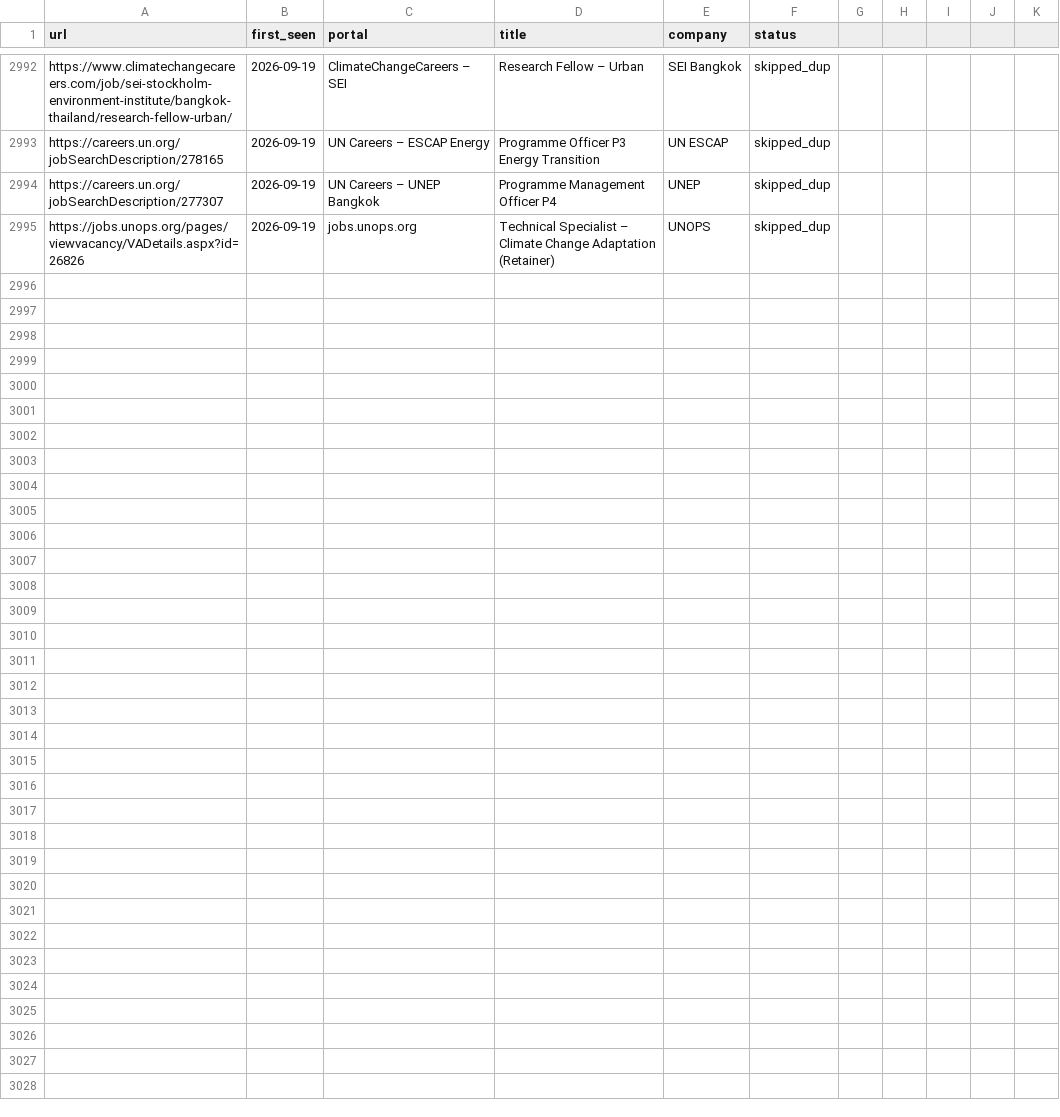
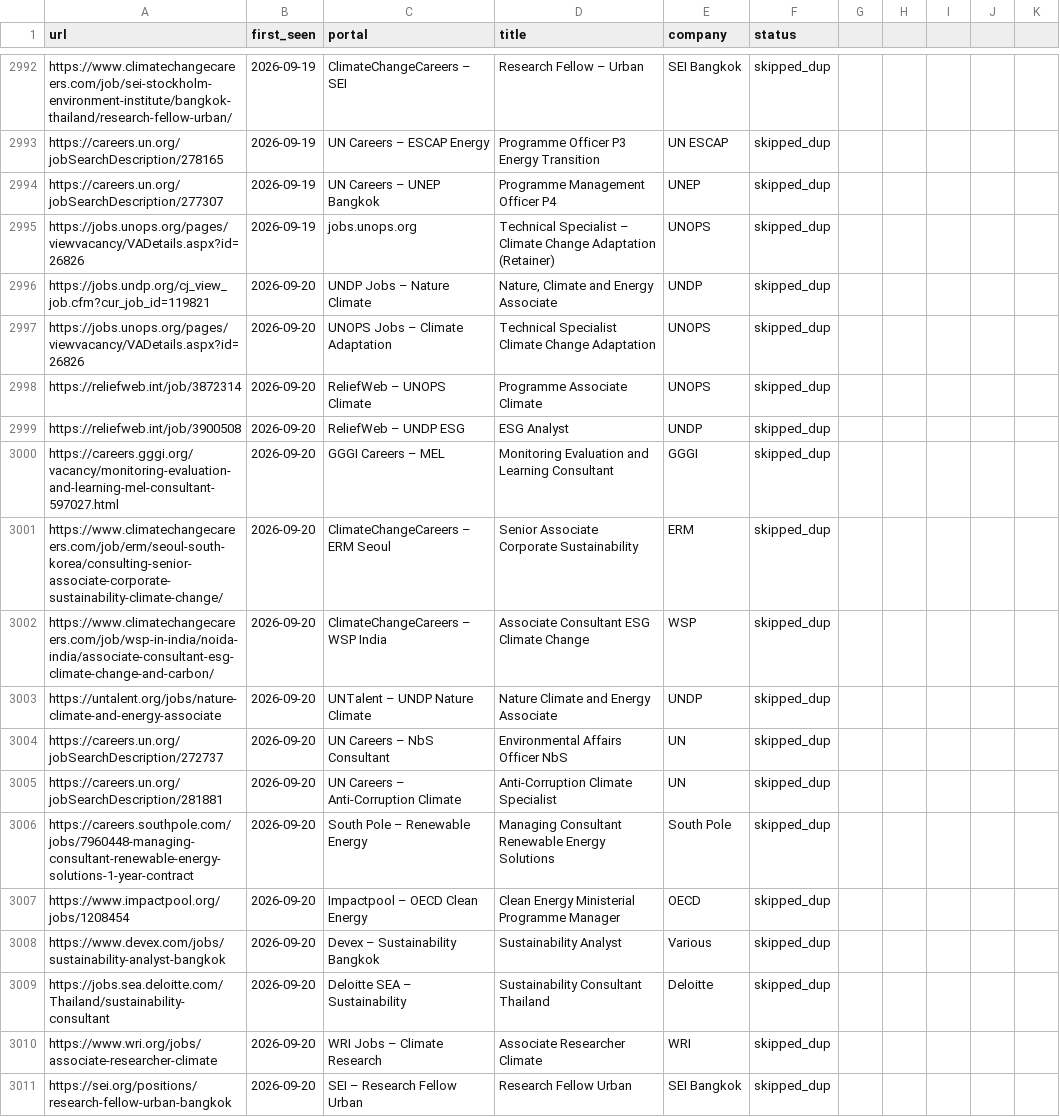
Before and after one commit to gtmazzola/career-ops, a TSV file: data/scan-history.tsv, drawn as a sheet; only a part is shown, gaps mark what is left out; the diff names each change by its address in the sheet, - before the commit and + after, or states it on an @@ line.

```diff
--- a/data/scan-history.tsv
+++ b/data/scan-history.tsv
+row 2996: https://jobs.undp.org/cj_view_job.cfm?cur_job_id=119821 | 2026-09-20 | UNDP Jobs – Nature Climate | Nature, Climate and Energy Associate | UNDP | skipped_dup
+row 2997: https://jobs.unops.org/pages/viewvacancy/VADetails.aspx?id=26826 | 2026-09-20 | UNOPS Jobs – Climate Adaptation | Technical Specialist Climate Change Adaptation | UNOPS | skipped_dup
+row 2998: https://reliefweb.int/job/3872314 | 2026-09-20 | ReliefWeb – UNOPS Climate | Programme Associate Climate | UNOPS | skipped_dup
+row 2999: https://reliefweb.int/job/3900508 | 2026-09-20 | ReliefWeb – UNDP ESG | ESG Analyst | UNDP | skipped_dup
+row 3000: https://careers.gggi.org/vacancy/monitoring-evaluation-and-learning-mel-consultant-597027.html | 2026-09-20 | GGGI Careers – MEL | Monitoring Evaluation and Learning Consultant | GGGI | skipped_dup
+row 3001: https://www.climatechangecareers.com/job/erm/seoul-south-korea/consulting-senior-associate-corporate-sustainability-climate-change/ | 2026-09-20 | ClimateChangeCareers – ERM Seoul | Senior Associate Corporate Sustainability | ERM | skipped_dup
+row 3002: https://www.climatechangecareers.com/job/wsp-in-india/noida-india/associate-consultant-esg-climate-change-and-carbon/ | 2026-09-20 | ClimateChangeCareers – WSP India | Associate Consultant ESG Climate Change | WSP | skipped_dup
+row 3003: https://untalent.org/jobs/nature-climate-and-energy-associate | 2026-09-20 | UNTalent – UNDP Nature Climate | Nature Climate and Energy Associate | UNDP | skipped_dup
+row 3004: https://careers.un.org/jobSearchDescription/272737 | 2026-09-20 | UN Careers – NbS Consultant | Environmental Affairs Officer NbS | UN | skipped_dup
+row 3005: https://careers.un.org/jobSearchDescription/281881 | 2026-09-20 | UN Careers – Anti-Corruption Climate | Anti-Corruption Climate Specialist | UN | skipped_dup
+row 3006: https://careers.southpole.com/jobs/7960448-managing-consultant-renewable-energy-solutions-1-year-contract | 2026-09-20 | South Pole – Renewable Energy | Managing Consultant Renewable Energy Solutions | South Pole | skipped_dup
+row 3007: https://www.impactpool.org/jobs/1208454 | 2026-09-20 | Impactpool – OECD Clean Energy | Clean Energy Ministerial Programme Manager | OECD | skipped_dup
+row 3008: https://www.devex.com/jobs/sustainability-analyst-bangkok | 2026-09-20 | Devex – Sustainability Bangkok | Sustainability Analyst | Various | skipped_dup
+row 3009: https://jobs.sea.deloitte.com/Thailand/sustainability-consultant | 2026-09-20 | Deloitte SEA – Sustainability | Sustainability Consultant Thailand | Deloitte | skipped_dup
+row 3010: https://www.wri.org/jobs/associate-researcher-climate | 2026-09-20 | WRI Jobs – Climate Research | Associate Researcher Climate | WRI | skipped_dup
+row 3011: https://sei.org/positions/research-fellow-urban-bangkok | 2026-09-20 | SEI – Research Fellow Urban | Research Fellow Urban | SEI Bangkok | skipped_dup
```
